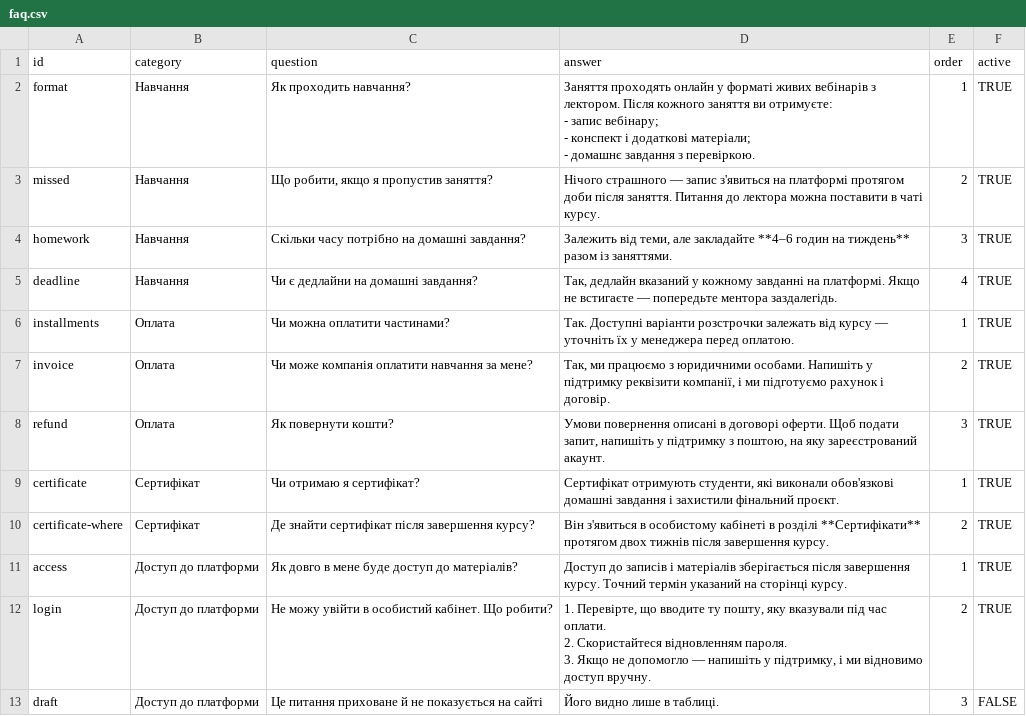
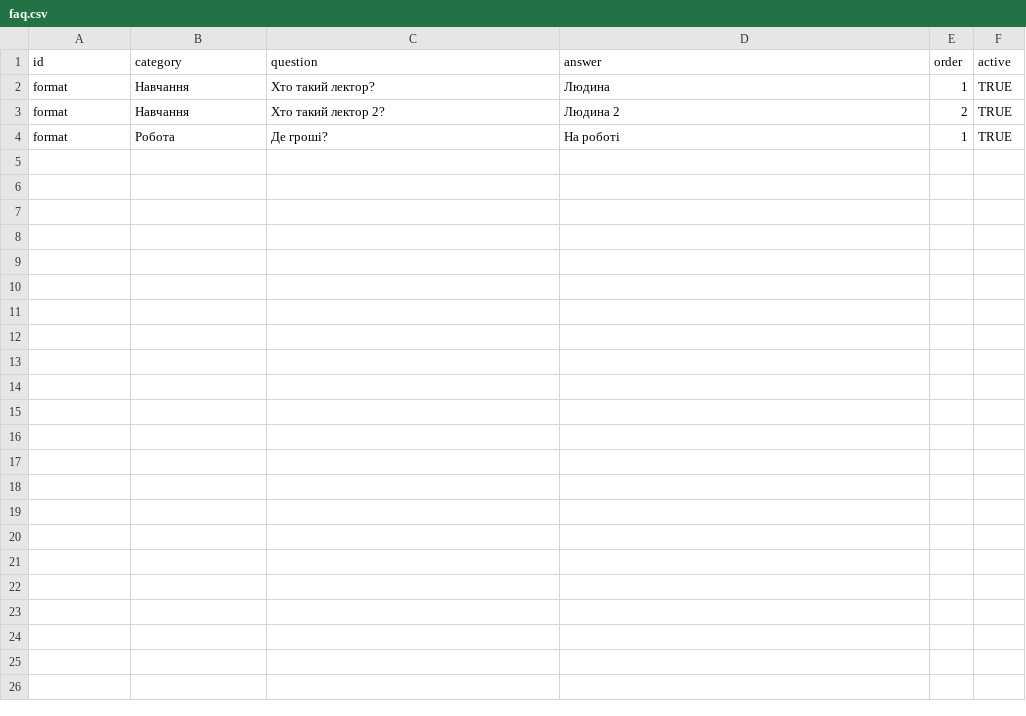
Before and after one commit to robot-dreams-code/rd-faq-template, a CSV file: data/faq.csv, drawn as a sheet; removed rows and columns are numbered as before the commit, all else as after; ↵ is a line break in a cell; the diff names each change by its address in the sheet, - before the commit and + after, or states it on an @@ line.

```diff
--- a/data/faq.csv
+++ b/data/faq.csv
-C2 (question): Як проходить навчання?
+C2 (question): Хто такий лектор?
-D2 (answer): Заняття проходять онлайн у форматі живих вебінарів з лектором. Після кожного заняття ви отримуєте: ↵ - запис вебінару; ↵ - конспект і додаткові матеріали; ↵ - домашнє завдання з перевіркою.
+D2 (answer): Людина
-A3 (id): missed
+A3 (id): format
-C3 (question): Що робити, якщо я пропустив заняття?
+C3 (question): Хто такий лектор 2?
-D3 (answer): Нічого страшного — запис з'явиться на платформі протягом доби після заняття. Питання до лектора можна поставити в чаті курсу.
+D3 (answer): Людина 2
-row 4: homework | Навчання | Скільки часу потрібно на домашні завдання? | Залежить від теми, але закладайте **4–6 годин на тиждень** разом із заняттями. | 3 | TRUE
-row 5: deadline | Навчання | Чи є дедлайни на домашні завдання? | Так, дедлайн вказаний у кожному завданні на платформі. Якщо не встигаєте — попередьте ментора заздалегідь. | 4 | TRUE
-row 6: installments | Оплата | Чи можна оплатити частинами? | Так. Доступні варіанти розстрочки залежать від курсу — уточніть їх у менеджера перед оплатою. | 1 | TRUE
-row 7: invoice | Оплата | Чи може компанія оплатити навчання за мене? | Так, ми працюємо з юридичними особами. Напишіть у підтримку реквізити компанії, і ми підготуємо рахунок і договір. | 2 | TRUE
-row 8: refund | Оплата | Як повернути кошти? | Умови повернення описані в договорі оферти. Щоб подати запит, напишіть у підтримку з поштою, на яку зареєстрований акаунт. | 3 | TRUE
-row 9: certificate | Сертифікат | Чи отримаю я сертифікат? | Сертифікат отримують студенти, які виконали обов'язкові домашні завдання і захистили фінальний проєкт. | 1 | TRUE
-row 10: certificate-where | Сертифікат | Де знайти сертифікат після завершення курсу? | Він з'явиться в особистому кабінеті в розділі **Сертифікати** протягом двох тижнів після завершення курсу. | 2 | TRUE
-row 11: access | Доступ до платформи | Як довго в мене буде доступ до матеріалів? | Доступ до записів і матеріалів зберігається після завершення курсу. Точний термін указаний на сторінці курсу. | 1 | TRUE
-row 12: login | Доступ до платформи | Не можу увійти в особистий кабінет. Що робити? | 1. Перевірте, що вводите ту пошту, яку вказували під час оплати. ↵ 2. Скористайтеся відновленням пароля. ↵ 3. Якщо не допомогло — напишіть у підтримку, і ми відновимо доступ вручну. | 2 | TRUE
-row 13: draft | Доступ до платформи | Це питання приховане й не показується на сайті | Його видно лише в таблиці. | 3 | FALSE
+row 4: format | Робота | Де гроші? | На роботі | 1 | TRUE
```
Also changed, not shown: data/settings.csv.
